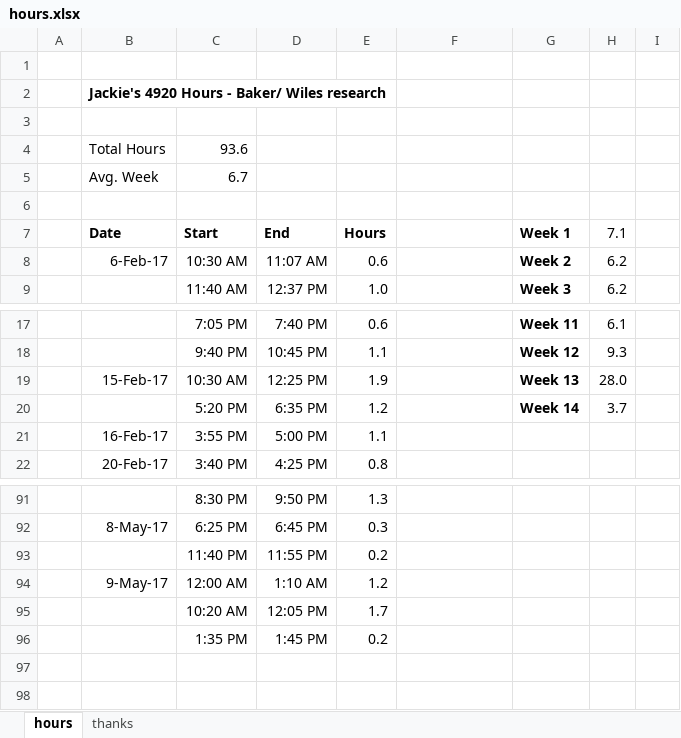
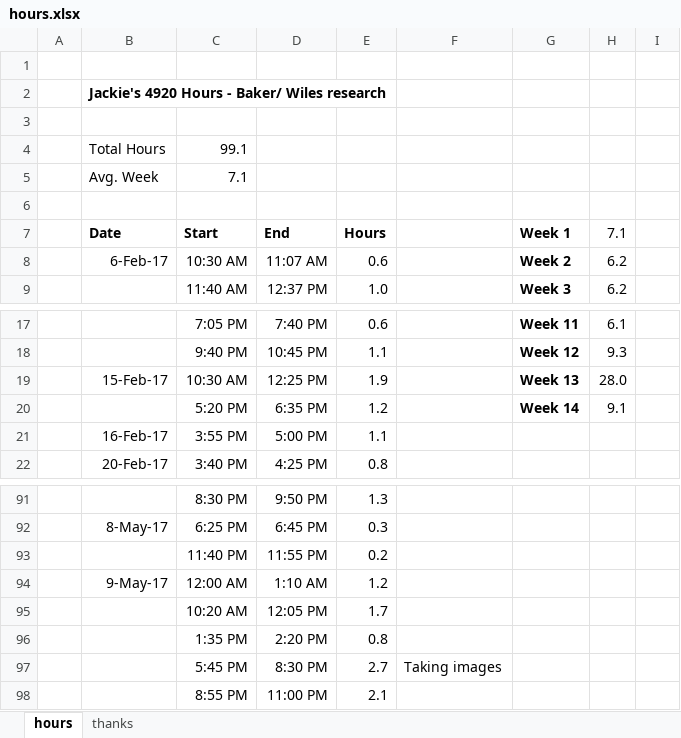
Before and after one commit to jLoven/hardness_test_area_detection, an Excel workbook: hours.xlsx, sheet hours, drawn as a sheet; only a part is shown, gaps mark what is left out; values as stored, in another font and other column widths than the file's, no borders; charts and pictures not drawn; removed rows and columns are numbered as before the commit, all else as after; the diff names each change by its address in the sheet, - before the commit and + after, or states it on an @@ line.

Commit message:
hours

```diff
--- a/hours.xlsx (sheet hours)
+++ b/hours.xlsx (sheet hours)
-C4 (Start): 93.6
+C4 (Start): 99.1
-C5 (Start): 6.7
+C5 (Start): 7.1
-H20 (7.1): 3.7
+H20 (7.1): 9.1
-row 96:  |  | 1:35 PM | 1:45 PM | 0.2
+row 96:  |  | 1:35 PM | 2:20 PM | 0.8
+row 97:  |  | 5:45 PM | 8:30 PM | 2.7 | Taking images
+row 98:  |  | 8:55 PM | 11:00 PM | 2.1
```
Also changed, not shown: charts or pictures, 1 other file.
